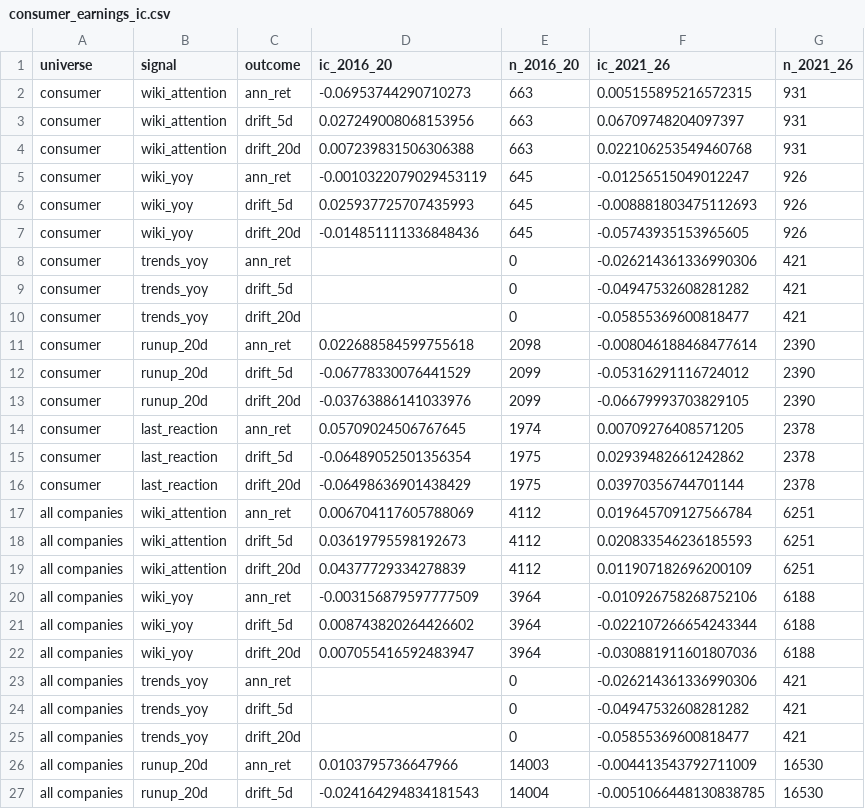
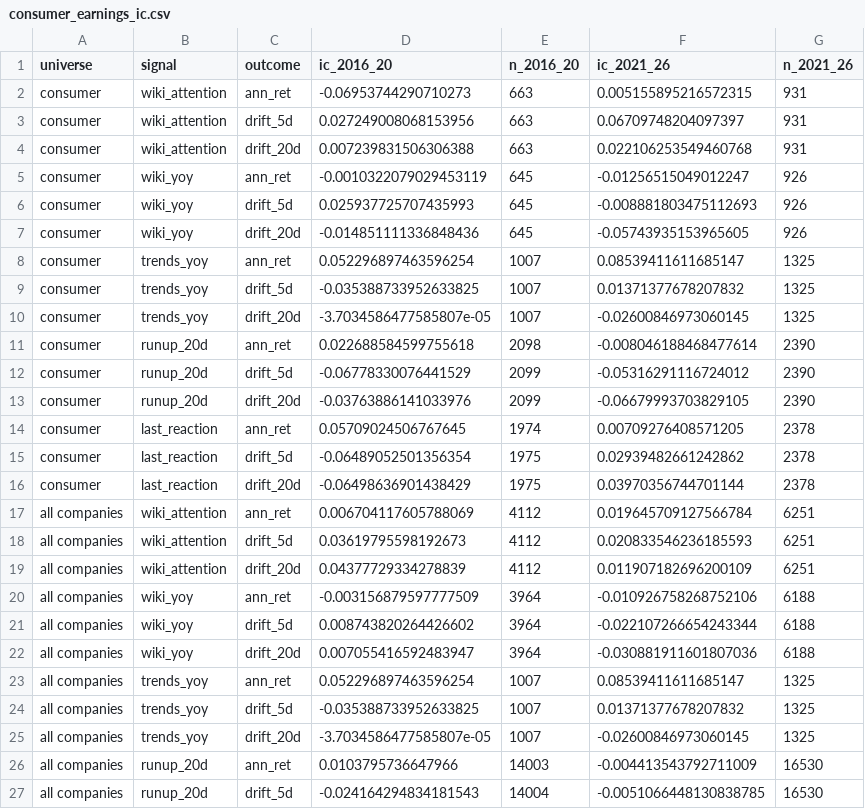
Before and after one commit to ASCoding11/Quant-Trading, a CSV file: research/latest/consumer_earnings_ic.csv, drawn as a sheet; only a part is shown.

```diff
--- a/research/latest/consumer_earnings_ic.csv
+++ b/research/latest/consumer_earnings_ic.csv
@@ -7,5 +7,5 @@ consumer,wiki_yoy,drift_5d,0.025937725707435993,645,-0.008881803475112693,926
 consumer,wiki_yoy,drift_20d,-0.014851111336848436,645,-0.05743935153965605,926
-consumer,trends_yoy,ann_ret,,0,-0.026214361336990306,421
-consumer,trends_yoy,drift_5d,,0,-0.04947532608281282,421
-consumer,trends_yoy,drift_20d,,0,-0.05855369600818477,421
+consumer,trends_yoy,ann_ret,0.052296897463596254,1007,0.08539411611685147,1325
+consumer,trends_yoy,drift_5d,-0.035388733952633825,1007,0.01371377678207832,1325
+consumer,trends_yoy,drift_20d,-3.7034586477585807e-05,1007,-0.02600846973060145,1325
 consumer,runup_20d,ann_ret,0.022688584599755618,2098,-0.008046188468477614,2390
@@ -22,5 +22,5 @@ all companies,wiki_yoy,drift_5d,0.008743820264426602,3964,-0.022107266654243344,
 all companies,wiki_yoy,drift_20d,0.007055416592483947,3964,-0.030881911601807036,6188
-all companies,trends_yoy,ann_ret,,0,-0.026214361336990306,421
-all companies,trends_yoy,drift_5d,,0,-0.04947532608281282,421
-all companies,trends_yoy,drift_20d,,0,-0.05855369600818477,421
+all companies,trends_yoy,ann_ret,0.052296897463596254,1007,0.08539411611685147,1325
+all companies,trends_yoy,drift_5d,-0.035388733952633825,1007,0.01371377678207832,1325
+all companies,trends_yoy,drift_20d,-3.7034586477585807e-05,1007,-0.02600846973060145,1325
 all companies,runup_20d,ann_ret,0.0103795736647966,14003,-0.004413543792711009,16530
```
Also changed, not shown: research/latest/consumer_earnings_strategies.csv, 12 other files.
